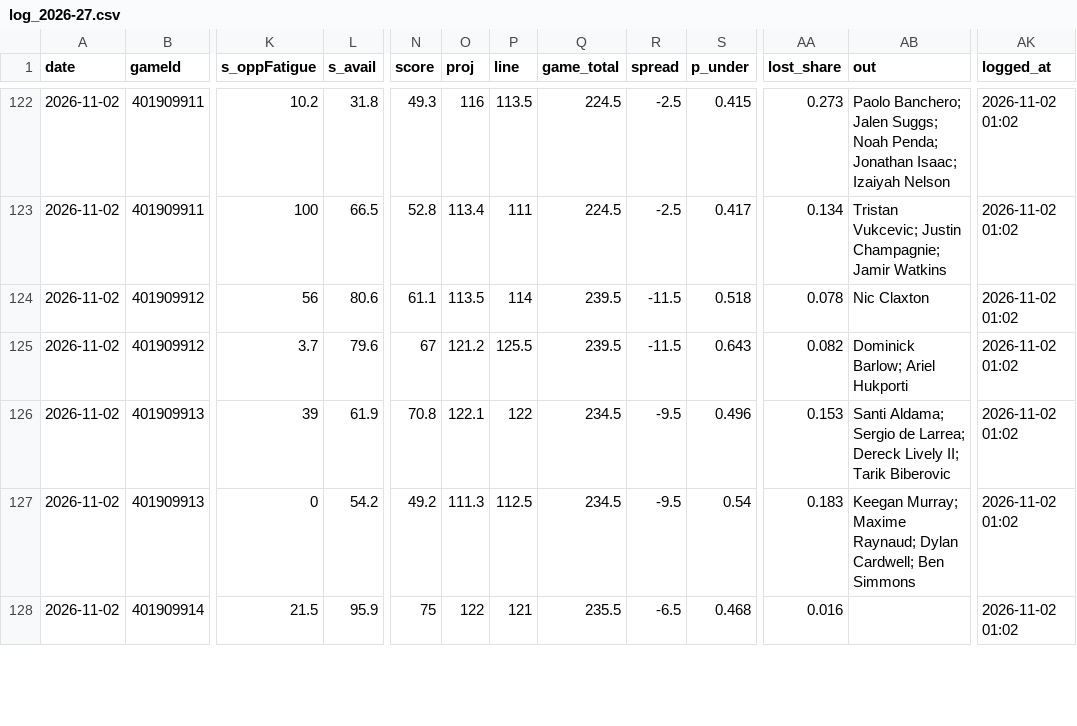
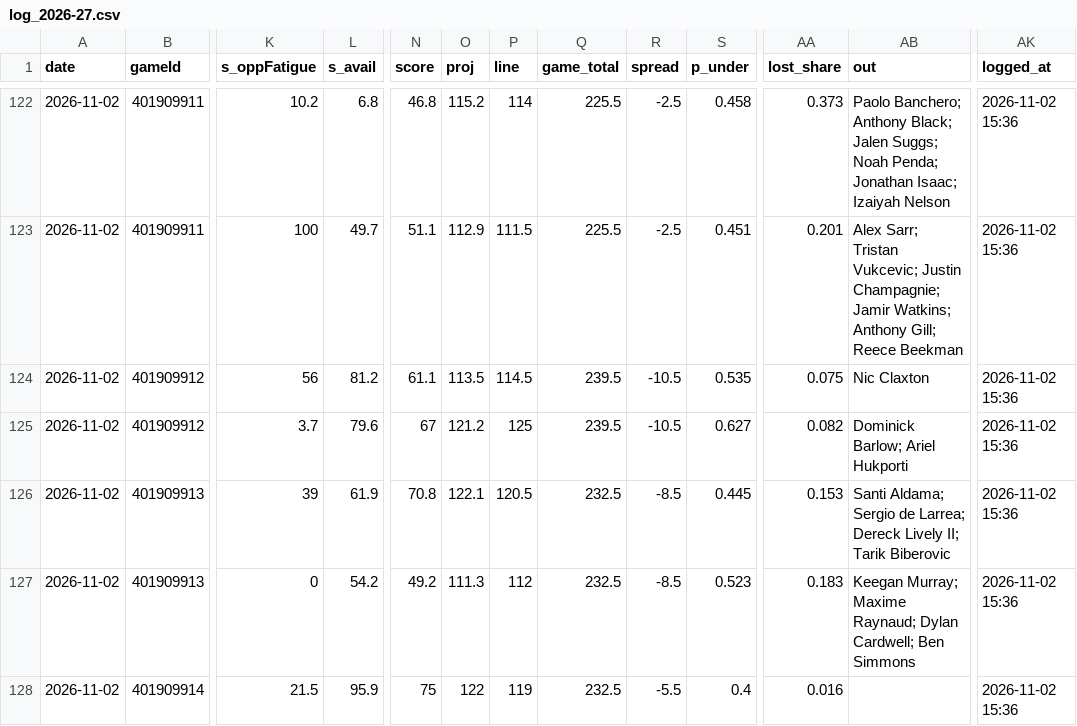
Before and after one commit to Johnbrick123/nba-unders, a CSV file: monitor/log_2026-27.csv, drawn as a sheet; only a part is shown, gaps mark what is left out; the diff covers the shown part only; the diff names each change by its address in the sheet, - before the commit and + after, or states it on an @@ line.

```diff
--- a/monitor/log_2026-27.csv
+++ b/monitor/log_2026-27.csv
-L122 (s_avail): 31.8
+L122 (s_avail): 6.8
-N122 (score): 49.3
+N122 (score): 46.8
-O122 (proj): 116
+O122 (proj): 115.2
-P122 (line): 113.5
+P122 (line): 114
-Q122:Q123 (game_total): 224.5
+Q122:Q123 (game_total): 225.5
-S122 (p_under): 0.415
+S122 (p_under): 0.458
-AA122 (lost_share): 0.273
+AA122 (lost_share): 0.373
-AB122 (out): Paolo Banchero; Jalen Suggs;…
+AB122 (out): Paolo Banchero; Anthony Black; Jalen Suggs;…
-AK122:AK128 (logged_at): 2026-11-02 01:02
+AK122:AK128 (logged_at): 2026-11-02 15:36
-L123 (s_avail): 66.5
+L123 (s_avail): 49.7
-N123 (score): 52.8
+N123 (score): 51.1
-O123 (proj): 113.4
+O123 (proj): 112.9
-P123 (line): 111
+P123 (line): 111.5
-S123 (p_under): 0.417
+S123 (p_under): 0.451
-AA123 (lost_share): 0.134
+AA123 (lost_share): 0.201
-AB123 (out): Tristan Vukcevic; Justin Champagnie; Jamir Watkins
+AB123 (out): Alex Sarr; Tristan Vukcevic; Justin Champagnie; Jamir Watkins; Anthony Gill; Reece Beekman
-L124 (s_avail): 80.6
+L124 (s_avail): 81.2
-P124 (line): 114
+P124 (line): 114.5
-R124:R125 (spread): -11.5
+R124:R125 (spread): -10.5
-S124 (p_under): 0.518
+S124 (p_under): 0.535
-AA124 (lost_share): 0.078
+AA124 (lost_share): 0.075
-P125 (line): 125.5
+P125 (line): 125
-S125 (p_under): 0.643
+S125 (p_under): 0.627
-P126 (line): 122
+P126 (line): 120.5
-Q126:Q127 (game_total): 234.5
+Q126:Q127 (game_total): 232.5
-R126:R127 (spread): -9.5
+R126:R127 (spread): -8.5
-S126 (p_under): 0.496
+S126 (p_under): 0.445
-P127 (line): 112.5
+P127 (line): 112
-S127 (p_under): 0.54
+S127 (p_under): 0.523
-P128 (line): 121
+P128 (line): 119
-Q128 (game_total): 235.5
+Q128 (game_total): 232.5
-R128 (spread): -6.5
+R128 (spread): -5.5
-S128 (p_under): 0.468
+S128 (p_under): 0.4
```
Also changed, not shown: 135 edited cells elsewhere in this file, 7 other files.
